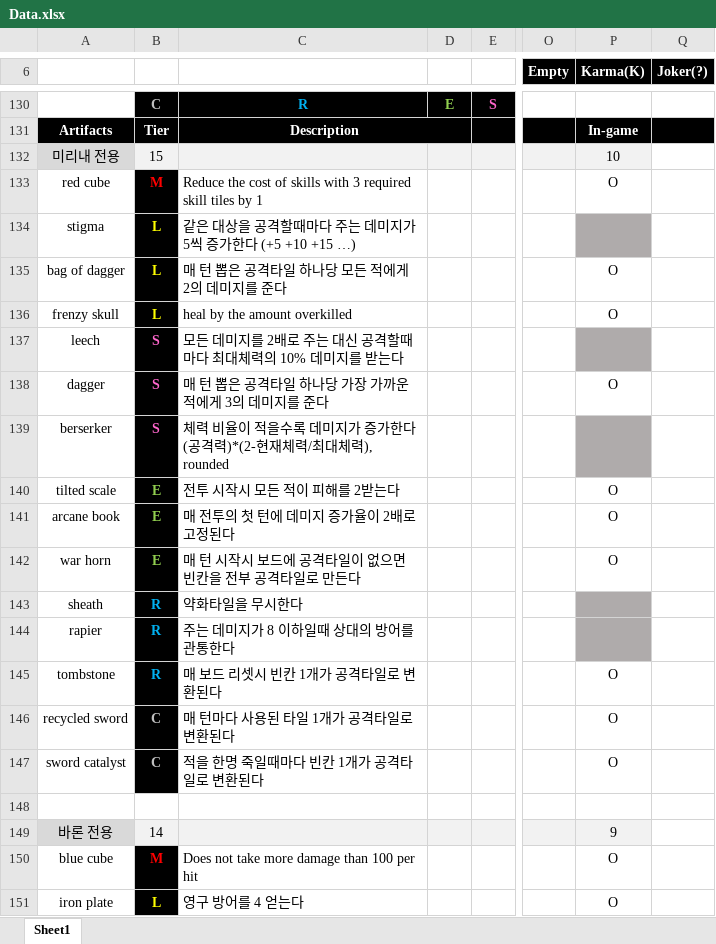
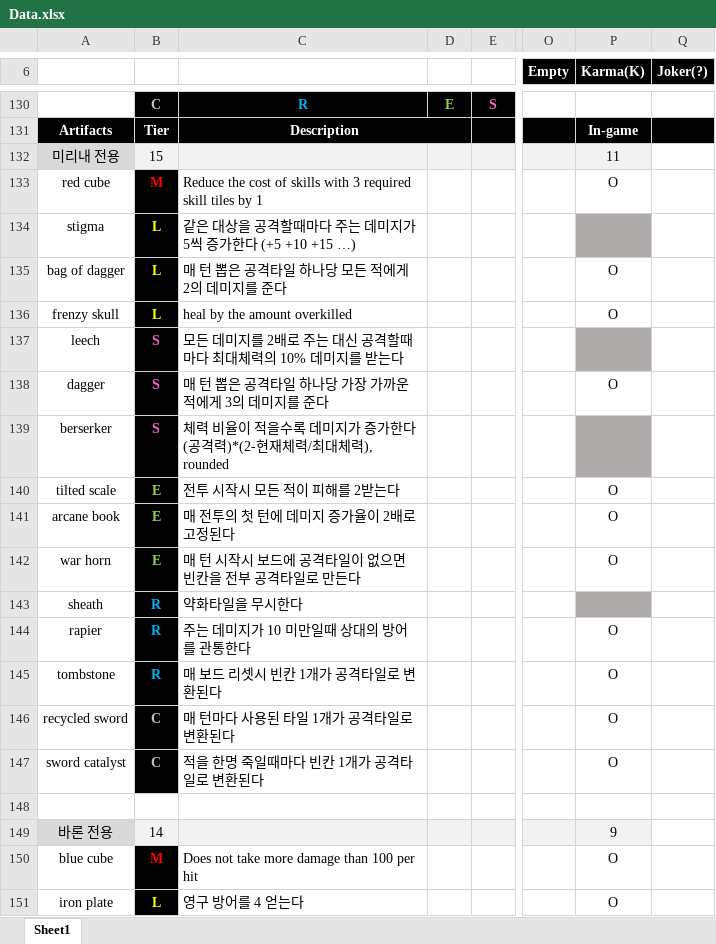
Before and after one commit to blueSparrow2000/DiceGame, an Excel workbook: Data.xlsx, sheet Sheet1, drawn as a sheet; only a part is shown, gaps mark what is left out; values as stored, in another font and other column widths than the file's, no borders; the diff names each change by its address in the sheet, - before the commit and + after, or states it on an @@ line.

```diff
--- a/Data.xlsx (sheet Sheet1)
+++ b/Data.xlsx (sheet Sheet1)
-P132 (Karma(K)): 10
+P132 (Karma(K)): 11
-C144: 주는 데미지가 8 이하일때 상대의 방어를 관통한다
+C144: 주는 데미지가 10 미만일때 상대의 방어를 관통한다
-P144 (Karma(K)): (empty)
+P144 (Karma(K)): O
-P144 fill: #AFABAB
+P144 fill: none
```
Also changed, not shown: 15 other files.
